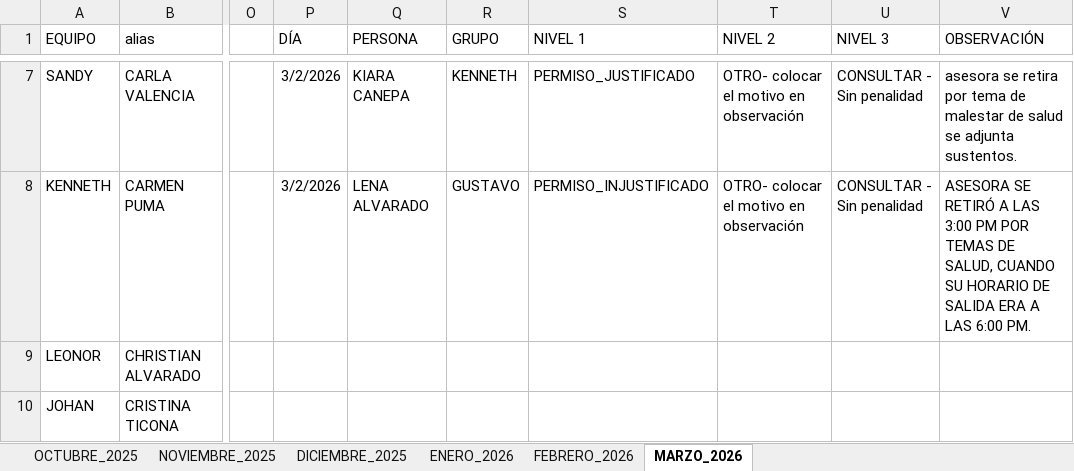
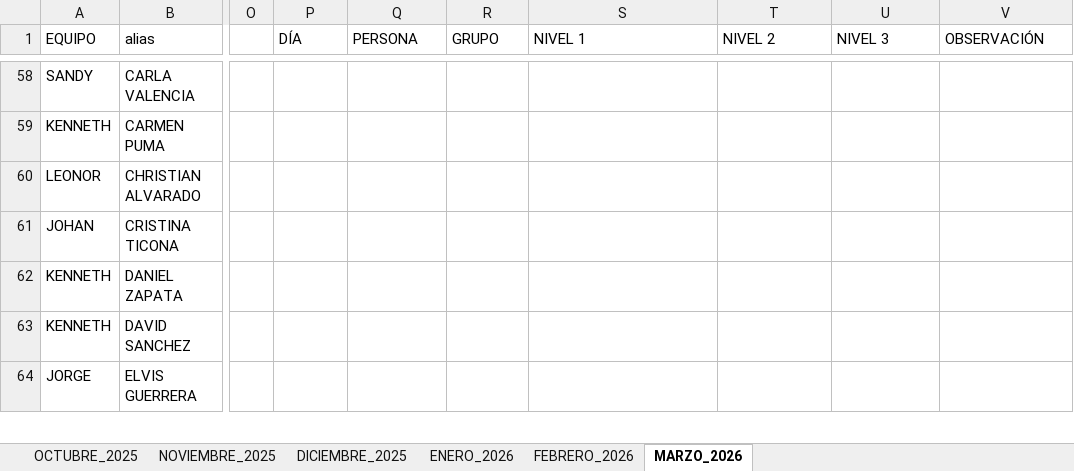
Before and after one commit to jvasquez98/Ranking, an Excel workbook: CS_MARCACIONES_ORCRIST.xlsx, sheet MARZO_2026, drawn as a sheet; only a part is shown, gaps mark what is left out; the shorter side is filled out with more unchanged rows; values as stored, in another font and other column widths than the file's, no borders; conditional formats and table styles not drawn; addresses are those after the commit; the diff covers the shown part only; the diff names each change by its address in the sheet, - before the commit and + after, or states it on an @@ line.

```diff
--- a/CS_MARCACIONES_ORCRIST.xlsx (sheet MARZO_2026)
+++ b/CS_MARCACIONES_ORCRIST.xlsx (sheet MARZO_2026)
-P58:P59 (DÍA): 3/2/2026
+P58:P59 (DÍA): (empty)
-Q58 (PERSONA): KIARA CANEPA
+Q58 (PERSONA): (empty)
-R58 (GRUPO): KENNETH
+R58 (GRUPO): (empty)
-S58 (NIVEL 1): PERMISO_JUSTIFICADO
+S58 (NIVEL 1): (empty)
-T58:T59 (NIVEL 2): OTRO- colocar el motivo en observación
+T58:T59 (NIVEL 2): (empty)
-U58:U59 (NIVEL 3): CONSULTAR - Sin penalidad
+U58:U59 (NIVEL 3): (empty)
-V58 (OBSERVACIÓN): asesora se retira por tema de malestar de salud se adjunta sustentos.
+V58 (OBSERVACIÓN): (empty)
-Q59 (PERSONA): LENA ALVARADO
+Q59 (PERSONA): (empty)
-R59 (GRUPO): GUSTAVO
+R59 (GRUPO): (empty)
-S59 (NIVEL 1): PERMISO_INJUSTIFICADO
+S59 (NIVEL 1): (empty)
-V59 (OBSERVACIÓN): ASESORA SE RETIRÓ A LAS 3:00 PM POR TEMAS DE SALUD, CUANDO SU HORARIO DE SALIDA ERA A LAS 6:00 PM.
+V59 (OBSERVACIÓN): (empty)
```
Also changed, not shown: 51 added rows and 16 edited cells elsewhere in this sheet, CS_AVANCE DE ASESORES.xlsx, 2 other files.
